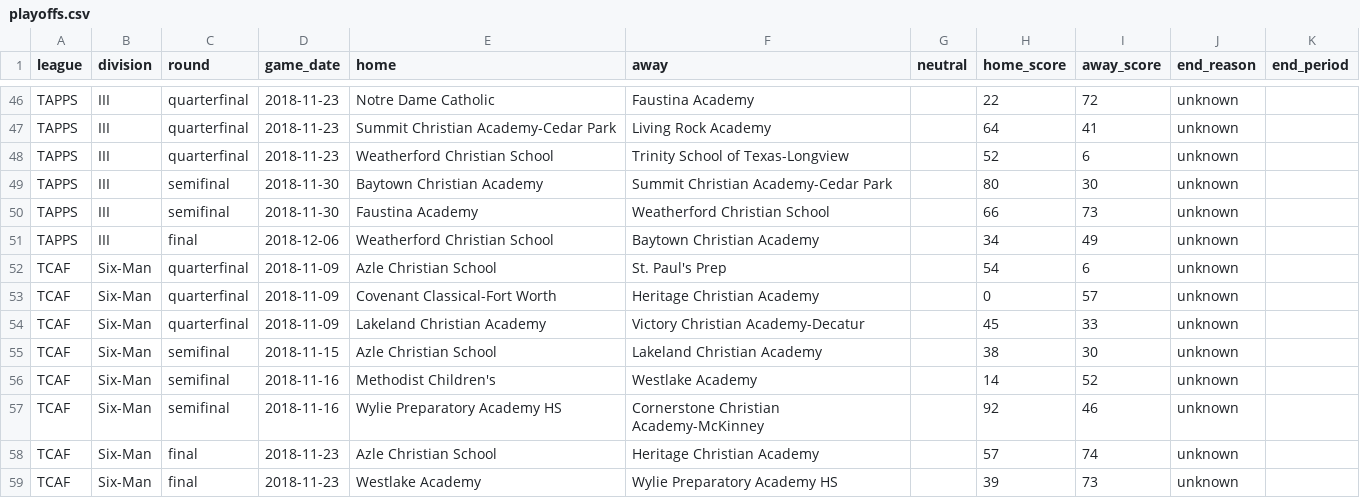
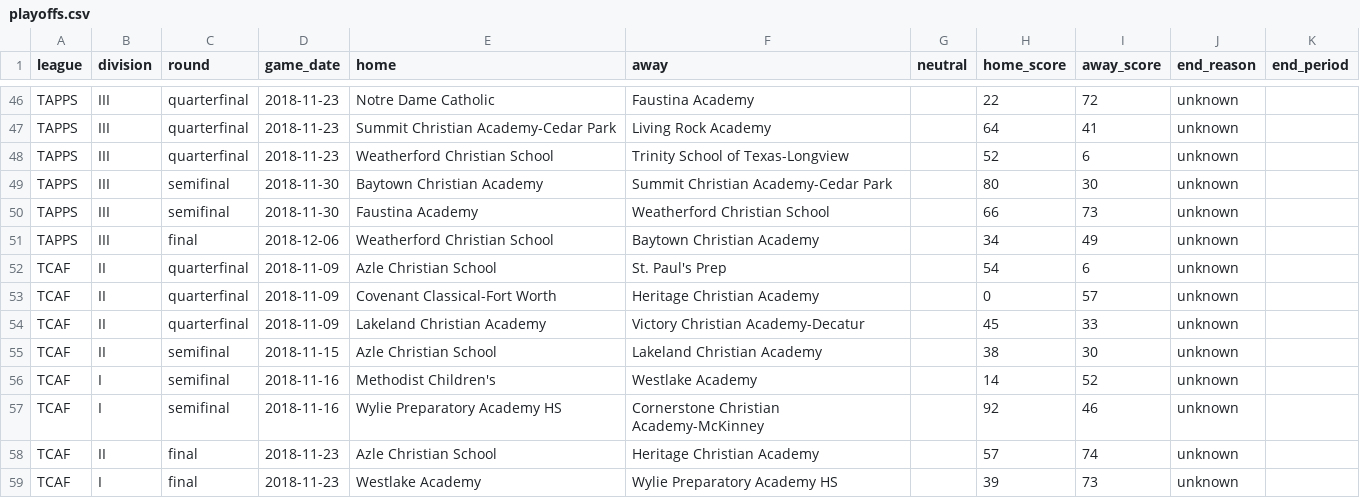
Before and after one commit to txsixman/txsixmanfootball, a CSV file: data/seed/maxpreps-2018/playoffs.csv, drawn as a sheet; only a part is shown, gaps mark what is left out.

```diff
--- a/data/seed/maxpreps-2018/playoffs.csv
+++ b/data/seed/maxpreps-2018/playoffs.csv
@@ -51,9 +51,9 @@ TAPPS,III,semifinal,2018-11-30,Faustina Academy,Weatherford Christian School,,66
 TAPPS,III,final,2018-12-06,Weatherford Christian School,Baytown Christian Academy,,34,49,unknown,
-TCAF,Six-Man,quarterfinal,2018-11-09,Azle Christian School,St. Paul's Prep,,54,6,unknown,
-TCAF,Six-Man,quarterfinal,2018-11-09,Covenant Classical-Fort Worth,Heritage Christian Academy,,0,57,unknown,
-TCAF,Six-Man,quarterfinal,2018-11-09,Lakeland Christian Academy,Victory Christian Academy-Decatur,,45,33,unknown,
-TCAF,Six-Man,semifinal,2018-11-15,Azle Christian School,Lakeland Christian Academy,,38,30,unknown,
-TCAF,Six-Man,semifinal,2018-11-16,Methodist Children's,Westlake Academy,,14,52,unknown,
-TCAF,Six-Man,semifinal,2018-11-16,Wylie Preparatory Academy HS,Cornerstone Christian Academy-McKinney,,92,46,unknown,
-TCAF,Six-Man,final,2018-11-23,Azle Christian School,Heritage Christian Academy,,57,74,unknown,
-TCAF,Six-Man,final,2018-11-23,Westlake Academy,Wylie Preparatory Academy HS,,39,73,unknown,
+TCAF,II,quarterfinal,2018-11-09,Azle Christian School,St. Paul's Prep,,54,6,unknown,
+TCAF,II,quarterfinal,2018-11-09,Covenant Classical-Fort Worth,Heritage Christian Academy,,0,57,unknown,
+TCAF,II,quarterfinal,2018-11-09,Lakeland Christian Academy,Victory Christian Academy-Decatur,,45,33,unknown,
+TCAF,II,semifinal,2018-11-15,Azle Christian School,Lakeland Christian Academy,,38,30,unknown,
+TCAF,I,semifinal,2018-11-16,Methodist Children's,Westlake Academy,,14,52,unknown,
+TCAF,I,semifinal,2018-11-16,Wylie Preparatory Academy HS,Cornerstone Christian Academy-McKinney,,92,46,unknown,
+TCAF,II,final,2018-11-23,Azle Christian School,Heritage Christian Academy,,57,74,unknown,
+TCAF,I,final,2018-11-23,Westlake Academy,Wylie Preparatory Academy HS,,39,73,unknown,
```
Also changed, not shown: data/seed/maxpreps-2019/playoffs.csv, data/seed/maxpreps-2020/playoffs.csv, 8 other files.
